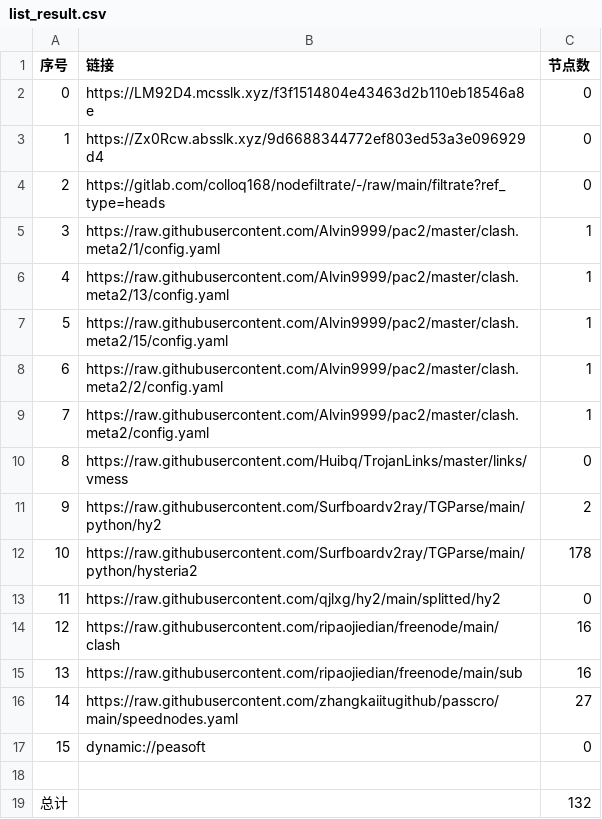
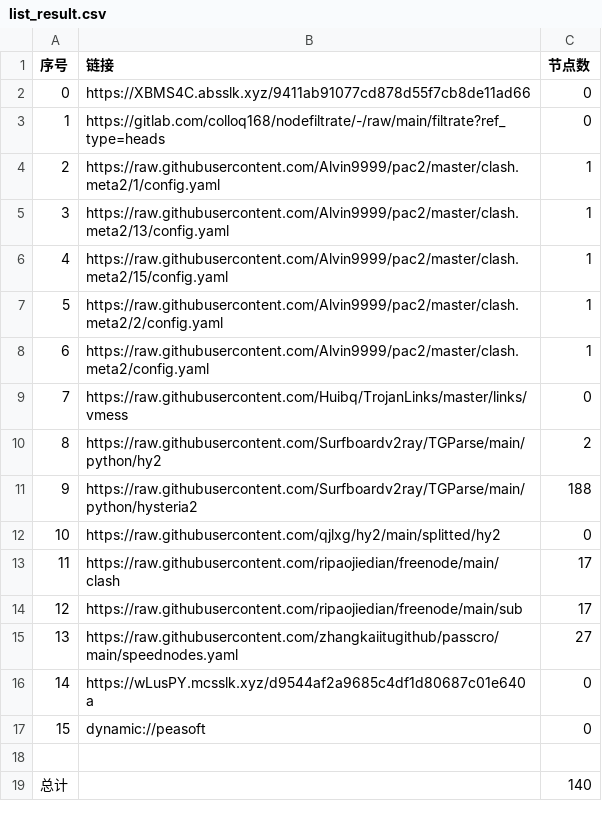
Before and after one commit to jamph826/NoMoreWalls, a CSV file: list_result.csv, drawn as a sheet; removed rows and columns are numbered as before the commit, all else as after; the diff names each change by its address in the sheet, - before the commit and + after, or states it on an @@ line.

```diff
--- a/list_result.csv
+++ b/list_result.csv
-B2 (链接): https://LM92D4.mcsslk.xyz/f3f1514804e43463d2b110eb18546a8e
+B2 (链接): https://XBMS4C.absslk.xyz/9411ab91077cd878d55f7cb8de11ad66
-row 3: 1 | https://Zx0Rcw.absslk.xyz/9d6688344772ef803ed53a3e096929d4 | 0
@@ column A (序号) renumbered between rows 3 and 15 @@
-C11 (节点数): 178
+C11 (节点数): 188
-C13:C14 (节点数): 16
+C13:C14 (节点数): 17
+row 16: 14 | https://wLusPY.mcsslk.xyz/d9544af2a9685c4df1d80687c01e640a | 0
-C19 (节点数): 132
+C19 (节点数): 140
```
Also changed, not shown: 24 other files.
